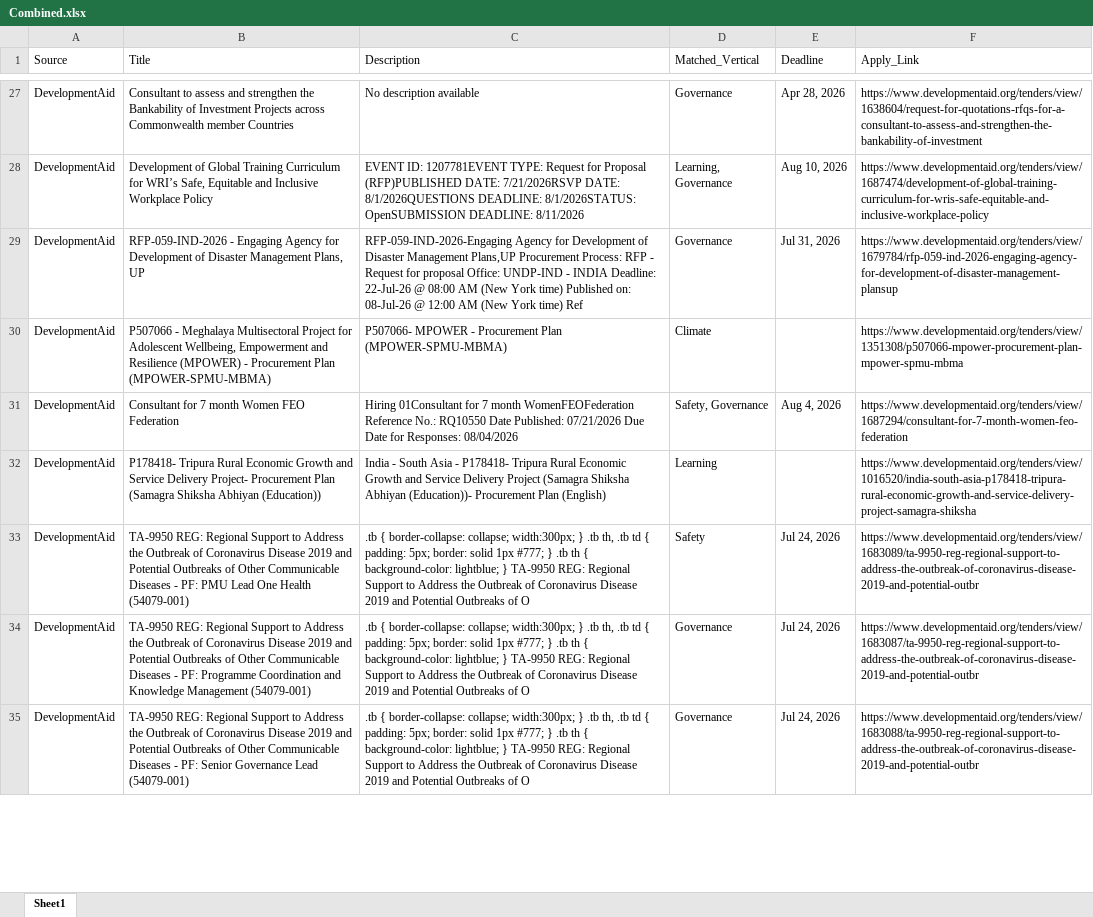
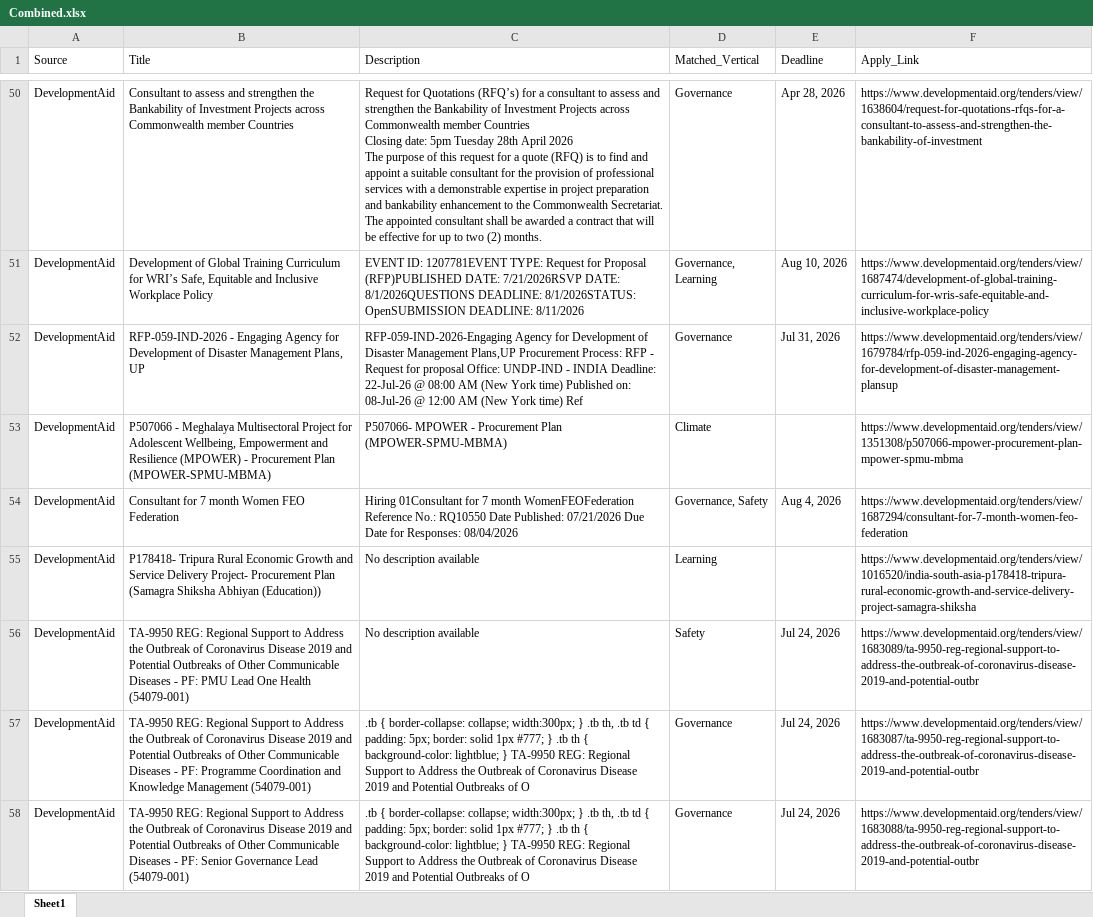
Before and after one commit to RajuSakshena/jobs-scraping-pipeline, an Excel workbook: output/Combined.xlsx, sheet Sheet1, drawn as a sheet; only a part is shown, gaps mark what is left out; values as stored, in another font and other column widths than the file's, no borders; addresses are those after the commit; ↵ is a line break in a cell; the diff covers the shown part only; the diff names each change by its address in the sheet, - before the commit and + after, or states it on an @@ line.

```diff
--- a/output/Combined.xlsx (sheet Sheet1)
+++ b/output/Combined.xlsx (sheet Sheet1)
-C50 (Description): No description available
+C50 (Description): Request for Quotations (RFQ’s) for a consultant to assess and strengthen the Bankability of Investment Projects across Commonwealth member Countries ↵ Closing date: 5pm Tuesday 28th April 2026 ↵ The purpose of this request for a quote (RFQ) is to find and appoint a suitable consultant for the provision of professional services with a demonstrable expertise in project preparation and bankability enhancement to the Commonwealth Secretariat. The appointed consultant shall be awarded a contract that will be effective for up to two (2) months.
-D51 (Matched_Vertical): Learning, Governance
+D51 (Matched_Vertical): Governance, Learning
-D54 (Matched_Vertical): Safety, Governance
+D54 (Matched_Vertical): Governance, Safety
-C55 (Description): India - South Asia - P178418- Tripura Rural Economic Growth and Service Delivery Project (Samagra Shiksha Abhiyan (Education))- Procurement Plan (English)
+C55 (Description): No description available
-C56 (Description): .tb { border-collapse: collapse; width:300px; } .tb th, .tb td { padding: 5px; border: solid 1px #777; } .tb th { background-color: lightblue; } TA-9950 REG: Regional Support to Address the Outbreak of Coronavirus Disease 2019 and Potential Outbreaks of O
+C56 (Description): No description available
```
Also changed, not shown: 23 added rows, 6 removed rows, 4 moved rows and 5 edited cells elsewhere in this sheet.
